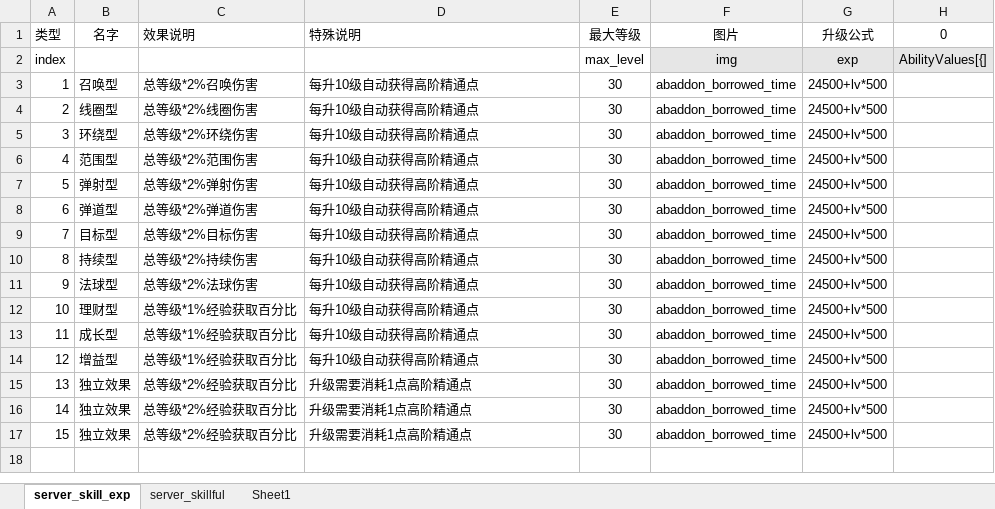
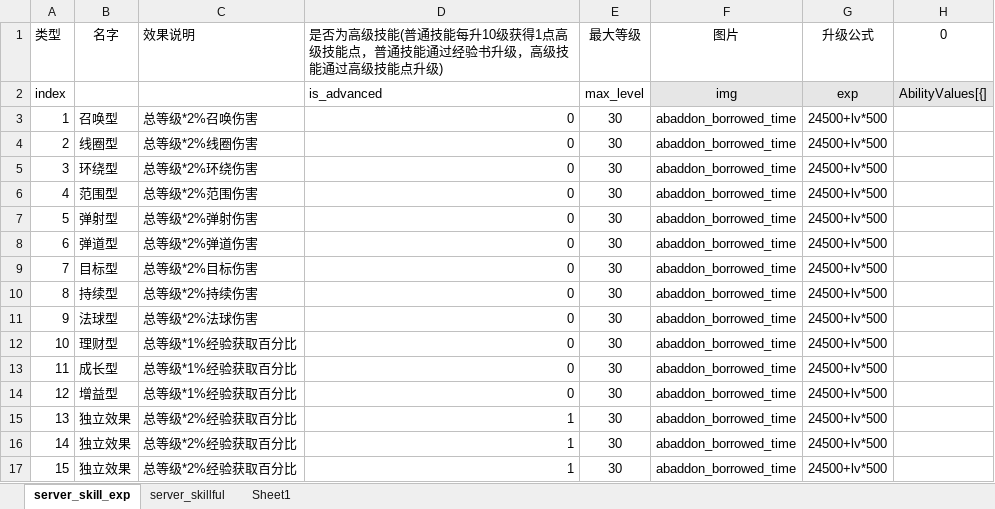
Before and after one commit to YPYT1/nobody, an Excel workbook: excels/config/server/hero/server_skillful.xlsx, sheet server_skill_exp, drawn as a sheet; only a part is shown; values as stored, in another font and other column widths than the file's, no borders; the diff names each change by its address in the sheet, - before the commit and + after, or states it on an @@ line.

```diff
--- a/excels/config/server/hero/server_skillful.xlsx (sheet server_skill_exp)
+++ b/excels/config/server/hero/server_skillful.xlsx (sheet server_skill_exp)
-D1: 特殊说明
+D1: 是否为高级技能(普通技能每升10级获得1点高级技能点，普通技能通过经验书升级，高级技能通过高级技能点升级)
-D2: (empty)
+D2: is_advanced
-D3:D14: 每升10级自动获得高阶精通点
+D3:D14: 0
-D15:D17: 升级需要消耗1点高阶精通点
+D15:D17: 1
```
Also changed, not shown: 5 other files.
